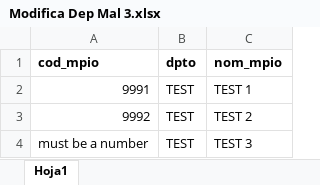
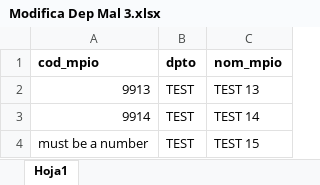
Before and after one commit to Ingeodev/app_ciudadana_backend, an Excel workbook: src/__tests__/thirdParties/web/__testFiles__/Modifica Dep Mal 3.xlsx, sheet Hoja1, drawn as a sheet; values as stored, in another font and other column widths than the file's, no borders; table styles not drawn; removed rows and columns are numbered as before the commit, all else as after; the diff names each change by its address in the sheet, - before the commit and + after, or states it on an @@ line.

```diff
--- a/src/__tests__/thirdParties/web/__testFiles__/Modifica Dep Mal 3.xlsx (sheet Hoja1)
+++ b/src/__tests__/thirdParties/web/__testFiles__/Modifica Dep Mal 3.xlsx (sheet Hoja1)
-A2 (cod_mpio): 9991
+A2 (cod_mpio): 9913
-C2 (nom_mpio): TEST 1
+C2 (nom_mpio): TEST 13
-row 3: 9992 | TEST | TEST 2
+row 3: 9914 | TEST | TEST 14
-C4 (nom_mpio): TEST 3
+C4 (nom_mpio): TEST 15
```
Also changed, not shown: src/__tests__/thirdParties/web/__testFiles__/Codigos_municipios_DANE.xlsx, src/__tests__/thirdParties/web/__testFiles__/Modifica Dep Mal 1.xlsx, 38 other files.
